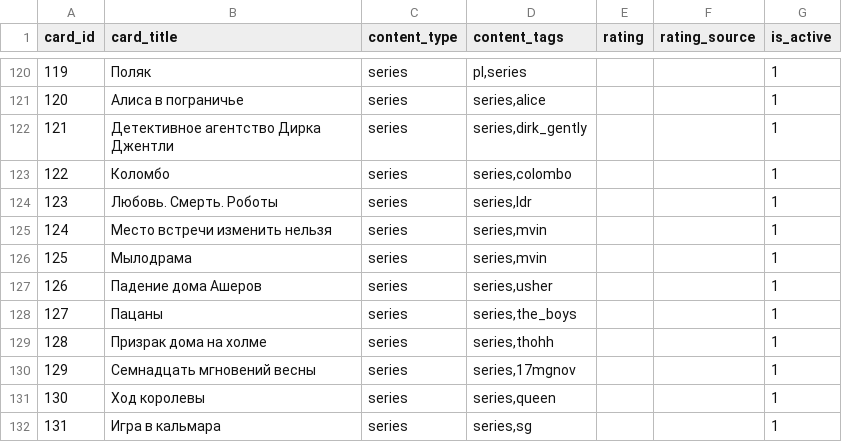
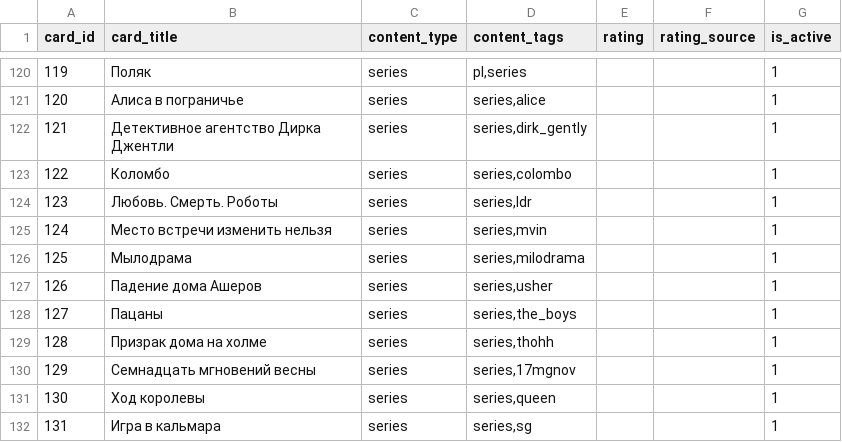
Before and after one commit to AiratFaiz/pachumarchive, a CSV file: public/data/content_cards.csv, drawn as a sheet; only a part is shown, gaps mark what is left out.

```diff
--- a/public/data/content_cards.csv
+++ b/public/data/content_cards.csv
@@ -125,3 +125,3 @@ card_id,card_title,content_type,content_tags,rating,rating_source,is_active
 124,Место встречи изменить нельзя,series,"series,mvin",,,1
-125,Мылодрама,series,"series,mvin",,,1
+125,Мылодрама,series,"series,milodrama",,,1
 126,Падение дома Ашеров,series,"series,usher",,,1
```
Also changed, not shown: data/content_drafts.csv, 4 other files.
